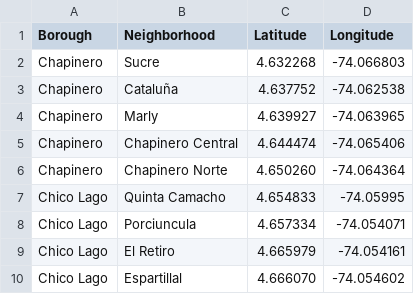
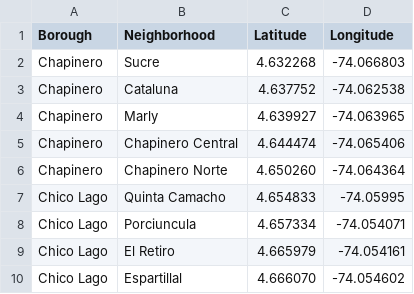
Before and after one commit to Nicolas-Fresneda/Coursera_Capstone, a CSV file: Chapinero-Neighborhoods.csv, drawn as a sheet; only a part is shown; the diff names each change by its address in the sheet, - before the commit and + after, or states it on an @@ line.

Commit message:
Add files via upload

```diff
--- a/Chapinero-Neighborhoods.csv
+++ b/Chapinero-Neighborhoods.csv
-B3 (Neighborhood): Cataluña
+B3 (Neighborhood): Cataluna
```
